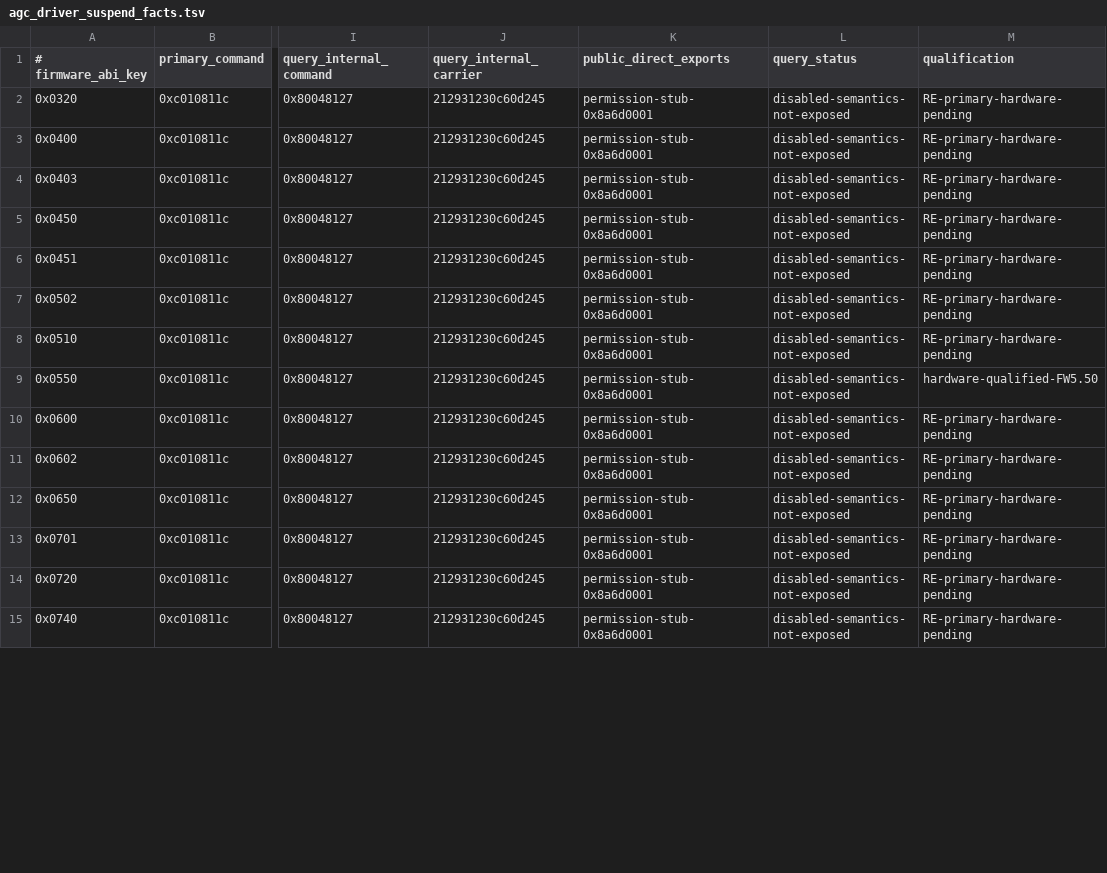
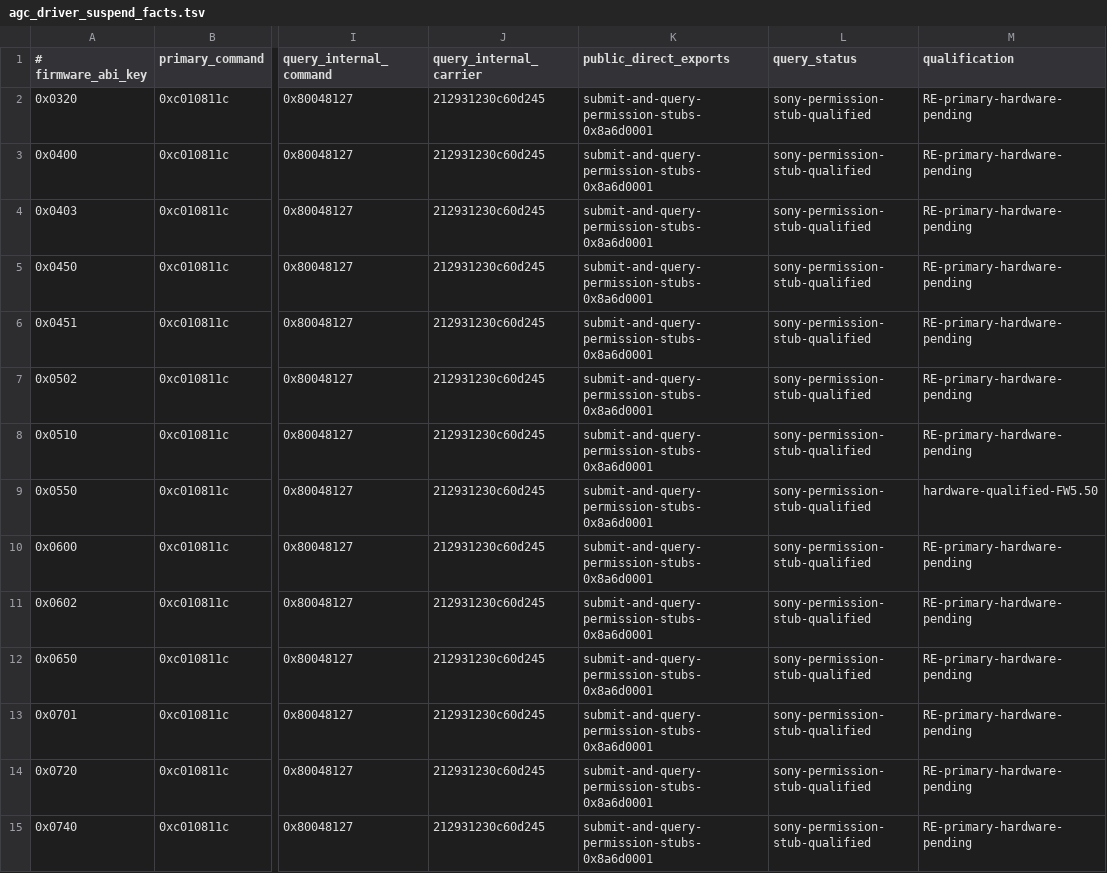
Before and after one commit to OpenAGC/OpenAGC, a TSV file: analysis/agc_driver_suspend_facts.tsv, drawn as a sheet; only a part is shown, gaps mark what is left out; the diff covers the shown part only; the diff names each change by its address in the sheet, - before the commit and + after, or states it on an @@ line.

Commit message:
agc: correct suspend ABI and record workload stall

```diff
--- a/analysis/agc_driver_suspend_facts.tsv
+++ b/analysis/agc_driver_suspend_facts.tsv
-K2:K15 (public_direct_exports): permission-stub-0x8a6d0001
+K2:K15 (public_direct_exports): submit-and-query-permission-stubs-0x8a6d0001
-L2:L15 (query_status): disabled-semantics-not-exposed
+L2:L15 (query_status): sony-permission-stub-qualified
```
Also changed, not shown: 50 edited cells elsewhere in this file, 25 other files.
